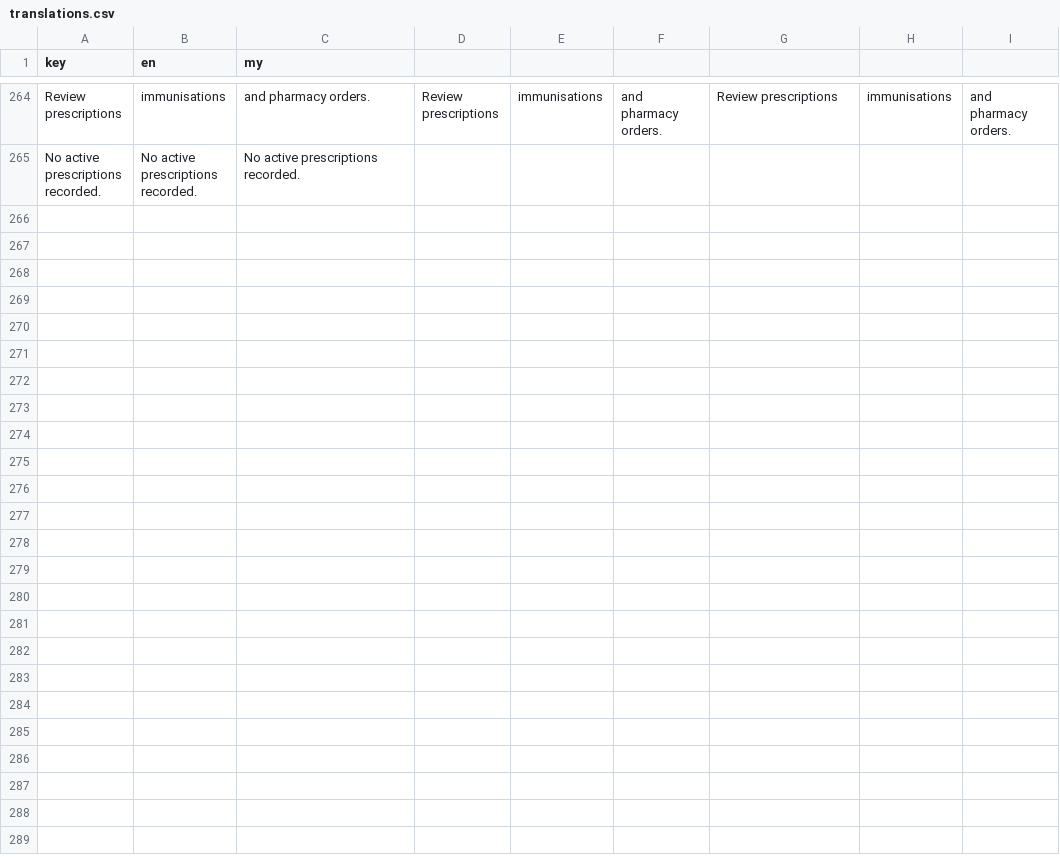
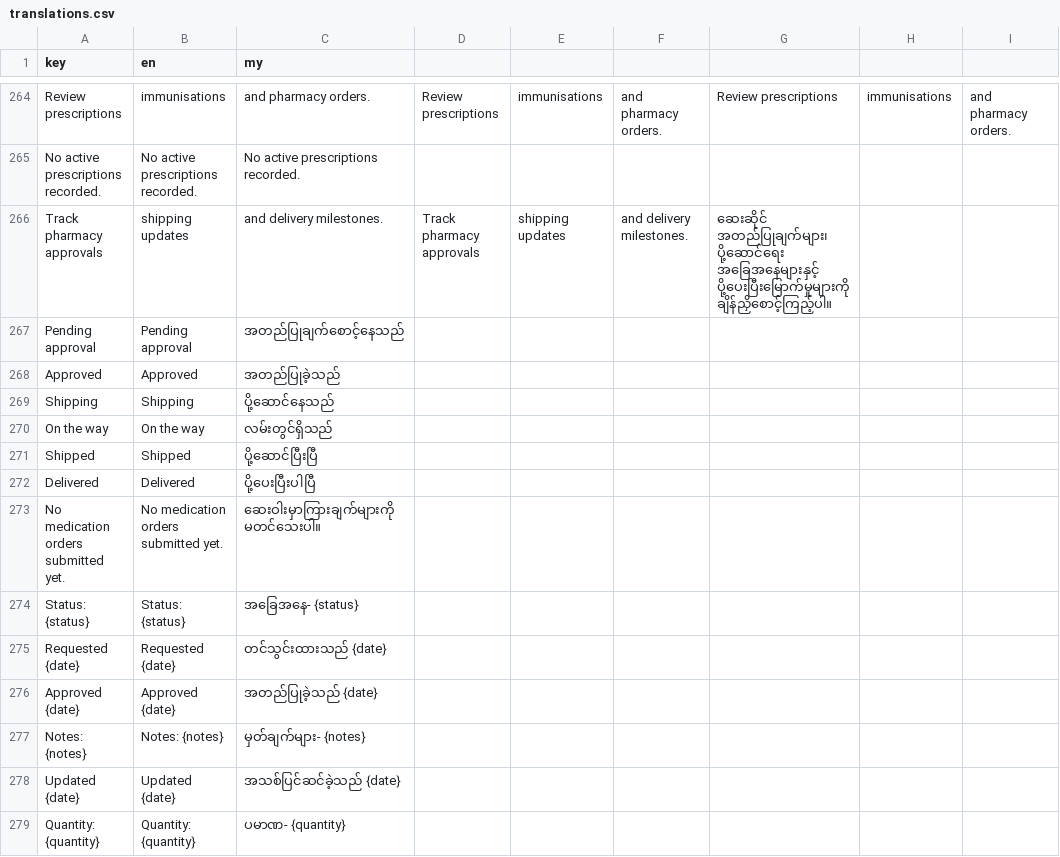
Before and after one commit to phoopyae1/Thu-Kha-EMR, a CSV file: client/src/i18n/translations.csv, drawn as a sheet; only a part is shown, gaps mark what is left out; the diff covers the shown part only.

Commit message:
Extend medication order status coverage

```diff
--- a/client/src/i18n/translations.csv
+++ b/client/src/i18n/translations.csv
@@ -265 +265,15 @@ Review prescriptions, immunisations, and pharmacy orders.,Review prescriptions,
 No active prescriptions recorded.,No active prescriptions recorded.,No active prescriptions recorded.
+Track pharmacy approvals, shipping updates, and delivery milestones.,Track pharmacy approvals, shipping updates, and delivery milestones.,ဆေးဆိုင် အတည်ပြုချက်များ၊ ပို့ဆောင်ရေး အခြေအနေများနှင့် ပို့ပေးပြီးမြောက်မှုများကို ချိန်ညှိစောင့်ကြည့်ပါ။
+Pending approval,Pending approval,အတည်ပြုချက်စောင့်နေသည်
+Approved,Approved,အတည်ပြုခဲ့သည်
+Shipping,Shipping,ပို့ဆောင်နေသည်
+On the way,On the way,လမ်းတွင်ရှိသည်
+Shipped,Shipped,ပို့ဆောင်ပြီးပြီ
+Delivered,Delivered,ပို့ပေးပြီးပါပြီ
+No medication orders submitted yet.,No medication orders submitted yet.,ဆေးဝါးမှာကြားချက်များကို မတင်သေးပါ။
+Status: {status},Status: {status},အခြေအနေ- {status}
+Requested {date},Requested {date},တင်သွင်းထားသည် {date}
+Approved {date},Approved {date},အတည်ပြုခဲ့သည် {date}
+Notes: {notes},Notes: {notes},မှတ်ချက်များ- {notes}
+Updated {date},Updated {date},အသစ်ပြင်ဆင်ခဲ့သည် {date}
+Quantity: {quantity},Quantity: {quantity},ပမာဏ- {quantity}
```
Also changed, not shown: 13 added rows elsewhere in this file, 9 other files.
